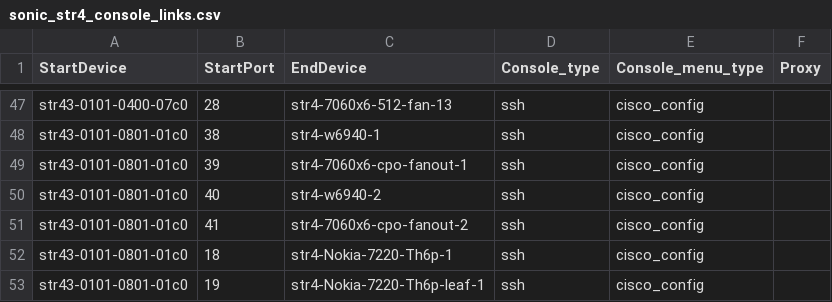
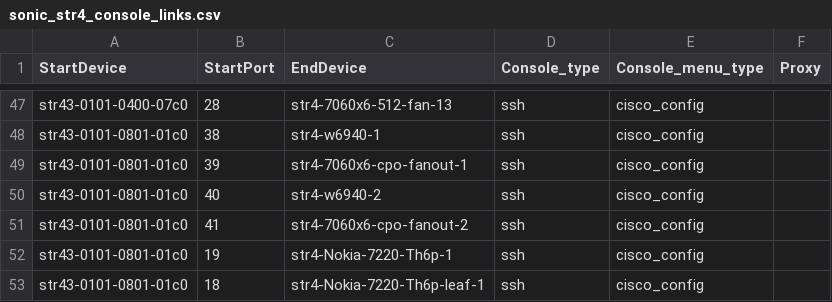
Before and after one commit to LinJin23/sonic-mgmt, a CSV file: ansible/files/sonic_str4_console_links.csv, drawn as a sheet; only a part is shown, gaps mark what is left out.

```diff
--- a/ansible/files/sonic_str4_console_links.csv
+++ b/ansible/files/sonic_str4_console_links.csv
@@ -51,3 +51,3 @@ str43-0101-0801-01c0,40,str4-w6940-2,ssh,cisco_config,
 str43-0101-0801-01c0,41,str4-7060x6-cpo-fanout-2,ssh,cisco_config,
-str43-0101-0801-01c0,18,str4-Nokia-7220-Th6p-1,ssh,cisco_config,
-str43-0101-0801-01c0,19,str4-Nokia-7220-Th6p-leaf-1,ssh,cisco_config,
+str43-0101-0801-01c0,19,str4-Nokia-7220-Th6p-1,ssh,cisco_config,
+str43-0101-0801-01c0,18,str4-Nokia-7220-Th6p-leaf-1,ssh,cisco_config,
```
Also changed, not shown: 2 other files.
